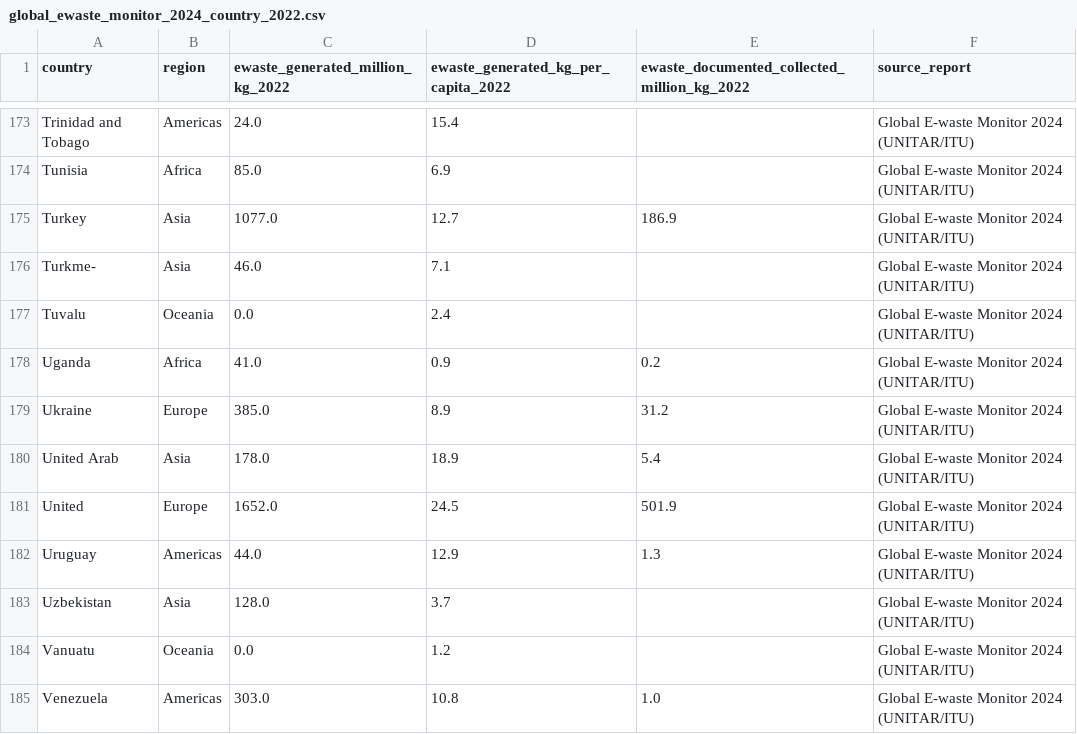
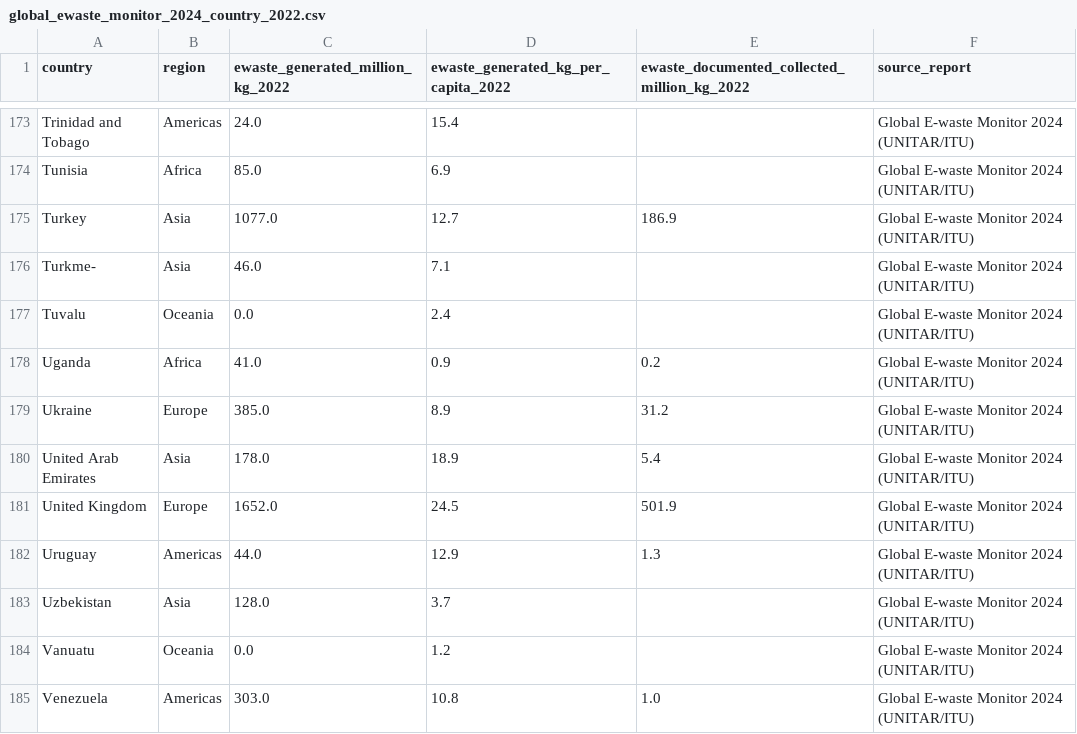
Before and after one commit to iwanalabs/datasets, a CSV file: kasipa/global_ewaste_monitor_2024_country_2022.csv, drawn as a sheet; only a part is shown, gaps mark what is left out.

Commit message:
Fix truncated country names in e-waste country table

```diff
--- a/kasipa/global_ewaste_monitor_2024_country_2022.csv
+++ b/kasipa/global_ewaste_monitor_2024_country_2022.csv
@@ -179,4 +179,4 @@ Uganda,Africa,41.0,0.9,0.2,Global E-waste Monitor 2024 (UNITAR/ITU)
 Ukraine,Europe,385.0,8.9,31.2,Global E-waste Monitor 2024 (UNITAR/ITU)
-United Arab,Asia,178.0,18.9,5.4,Global E-waste Monitor 2024 (UNITAR/ITU)
-United,Europe,1652.0,24.5,501.9,Global E-waste Monitor 2024 (UNITAR/ITU)
+United Arab Emirates,Asia,178.0,18.9,5.4,Global E-waste Monitor 2024 (UNITAR/ITU)
+United Kingdom,Europe,1652.0,24.5,501.9,Global E-waste Monitor 2024 (UNITAR/ITU)
 Uruguay,Americas,44.0,12.9,1.3,Global E-waste Monitor 2024 (UNITAR/ITU)
```
